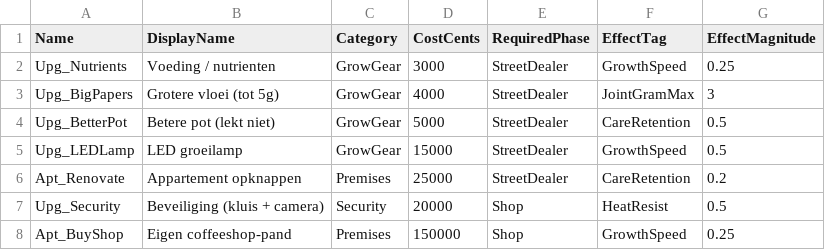
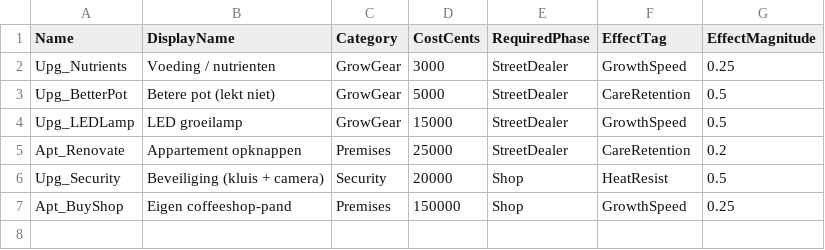
Before and after one commit to Dustoned/ThePlugSIM, a CSV file: Data/DT_Upgrades.csv, drawn as a sheet; the diff names each change by its address in the sheet, - before the commit and + after, or states it on an @@ line.

```diff
--- a/Data/DT_Upgrades.csv
+++ b/Data/DT_Upgrades.csv
-row 3: Upg_BigPapers | Grotere vloei (tot 5g) | GrowGear | 4000 | StreetDealer | JointGramMax | 3
```
Also changed, not shown: 8 other files.
